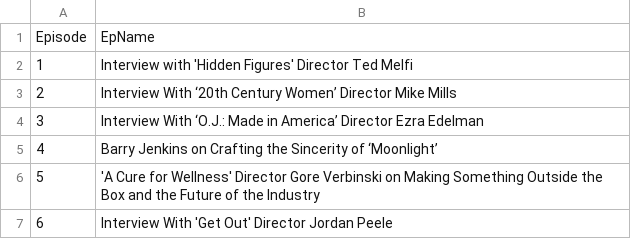
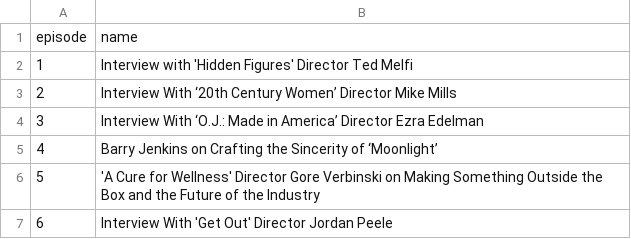
Before and after one commit to ckr4/BigPicPodFilmFinder, a CSV file: ep-name-dict/data.csv, drawn as a sheet; only a part is shown; removed rows and columns are numbered as before the commit, all else as after; the diff names each change by its address in the sheet, - before the commit and + after, or states it on an @@ line.

Commit message:
update ep-name-dict

```diff
--- a/ep-name-dict/data.csv
+++ b/ep-name-dict/data.csv
-row 1: Episode | EpName
+row 1: episode | name
```
Also changed, not shown: 2 other files.
